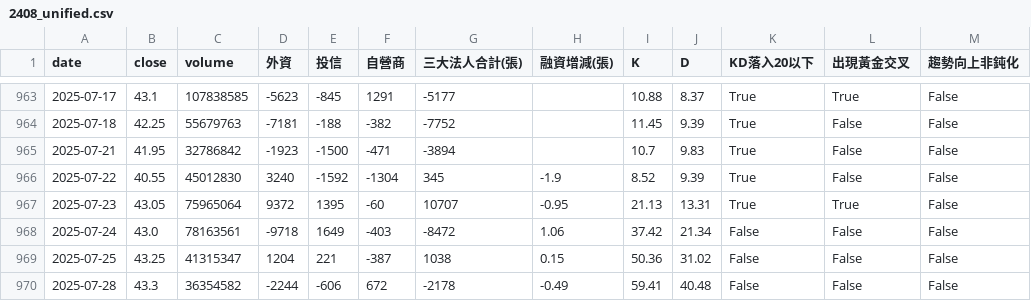
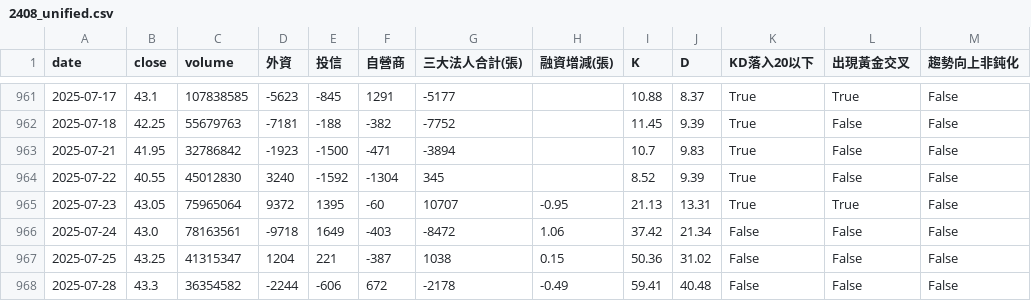
Before and after one commit to wjstudio1030/AI_Stock_Project_V3, a CSV file: docs/data/2408_unified.csv, drawn as a sheet; only a part is shown, gaps mark what is left out; addresses are those after the commit; the diff covers the shown part only; the diff names each change by its address in the sheet, - before the commit and + after, or states it on an @@ line.

```diff
--- a/docs/data/2408_unified.csv
+++ b/docs/data/2408_unified.csv
-H964 (融資增減(張)): -1.9
+H964 (融資增減(張)): (empty)
```
Also changed, not shown: 1 added row, 2 removed rows and 60 edited cells elsewhere in this file, 10 other files.
